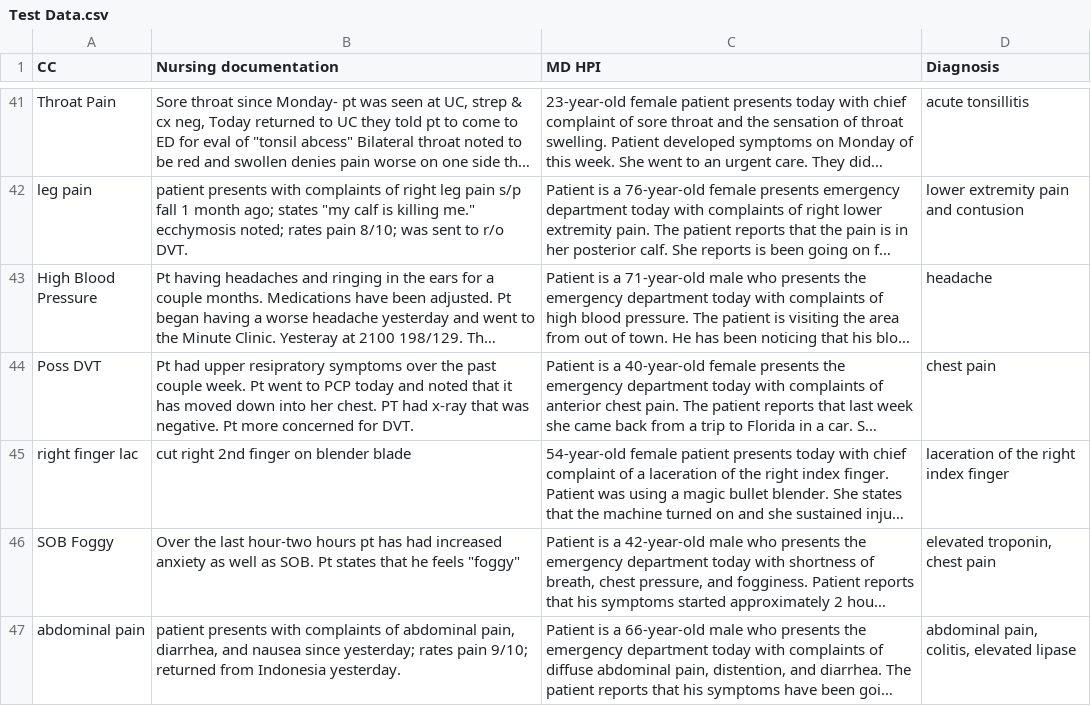
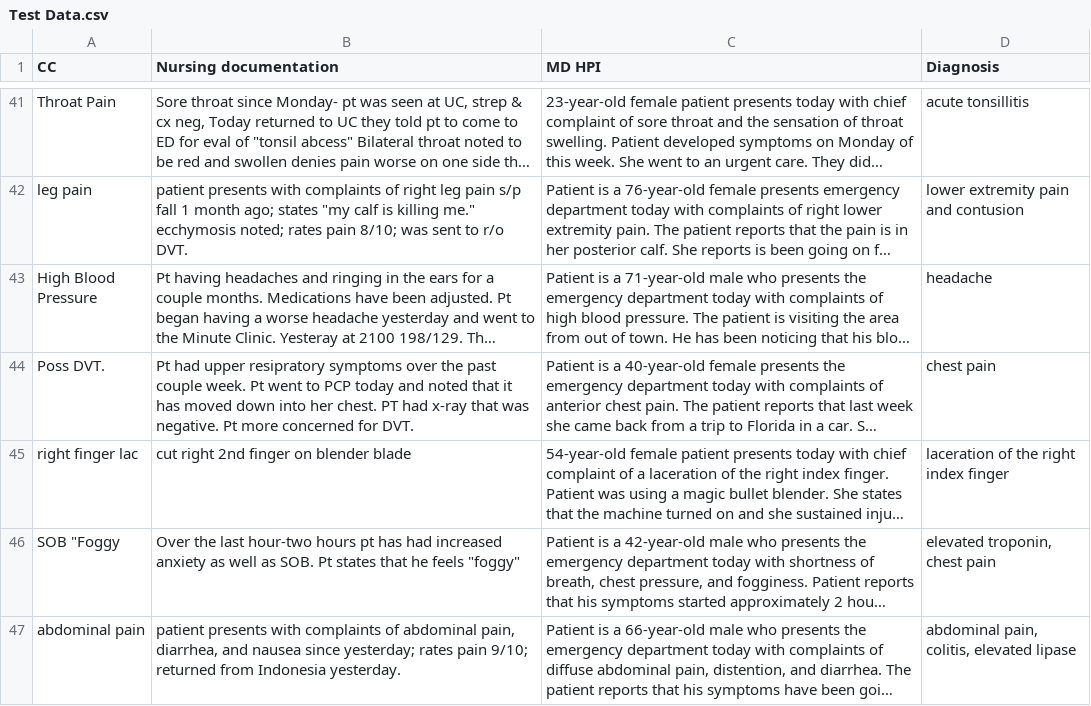
Before and after one commit to mbarnes1/medical-diagnosis, a CSV file: Test Data.csv, drawn as a sheet; only a part is shown, gaps mark what is left out; long unchanged cells end in …; the diff covers the shown part only; the diff names each change by its address in the sheet, - before the commit and + after, or states it on an @@ line.

```diff
--- a/Test Data.csv
+++ b/Test Data.csv
-A44 (CC): Poss DVT
+A44 (CC): Poss DVT.
-A46 (CC): SOB Foggy
+A46 (CC): SOB "Foggy
```
Also changed, not shown: 10 edited cells elsewhere in this file, 1 other file.
